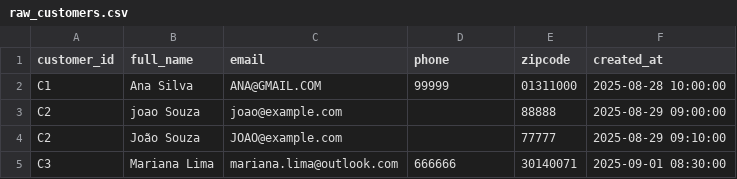
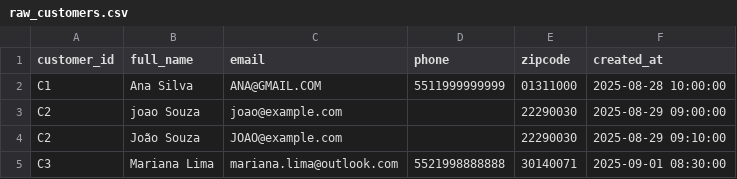
Before and after one commit to acnaweb/mackenzie-dataprep-2025-2, a CSV file: study_dbt/seeds/raw_customers.csv, drawn as a sheet.

```diff
--- a/study_dbt/seeds/raw_customers.csv
+++ b/study_dbt/seeds/raw_customers.csv
@@ -1,5 +1,5 @@
 customer_id,full_name,email,phone,zipcode,created_at
-C1,Ana Silva,ANA@GMAIL.COM,99999,01311000,2025-08-28 10:00:00
-C2,joao Souza,joao@example.com,,88888,2025-08-29 09:00:00
-C2,João Souza,JOAO@example.com,,77777,2025-08-29 09:10:00
-C3,Mariana Lima,mariana.lima@outlook.com,666666,30140071,2025-09-01 08:30:00
+C1,Ana Silva,ANA@GMAIL.COM,5511999999999,01311000,2025-08-28 10:00:00
+C2,joao Souza,joao@example.com,,22290030,2025-08-29 09:00:00
+C2,João Souza,JOAO@example.com,,22290030,2025-08-29 09:10:00
+C3,Mariana Lima,mariana.lima@outlook.com,5521998888888,30140071,2025-09-01 08:30:00
```
Also changed, not shown: 25 other files.
